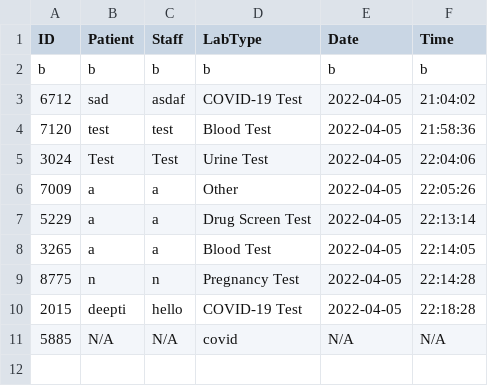
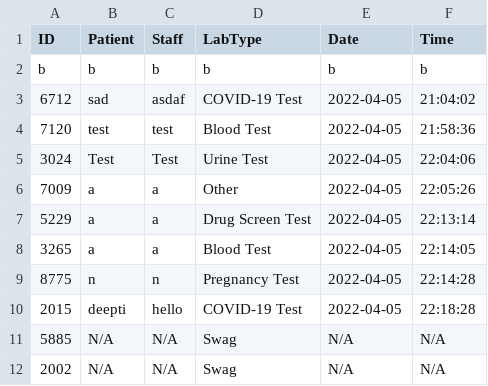
Before and after one commit to CS3733-D22-Team-U/CS3733-D22-Team-U-Prototype-2, a CSV file: csvTables/TowerLabRequests.csv, drawn as a sheet.

```diff
--- a/csvTables/TowerLabRequests.csv
+++ b/csvTables/TowerLabRequests.csv
@@ -10,2 +10,3 @@ b,b,b,b,b,b
 2015,deepti,hello,COVID-19 Test,2022-04-05,22:18:28
-5885,N/A,N/A,covid,N/A,N/A
+5885,N/A,N/A,Swag,N/A,N/A
+2002,N/A,N/A,Swag,N/A,N/A
```
Also changed, not shown: 7 other files.
